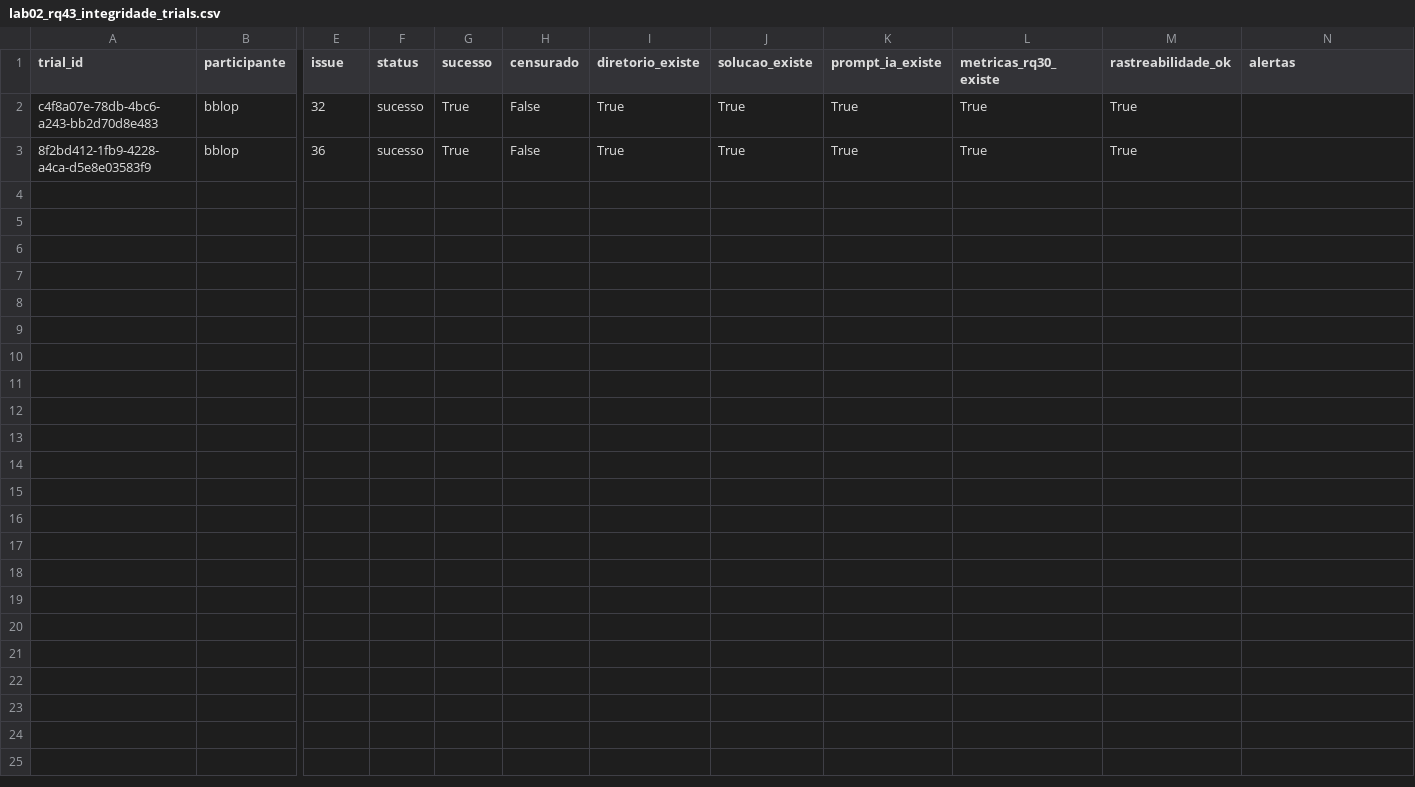
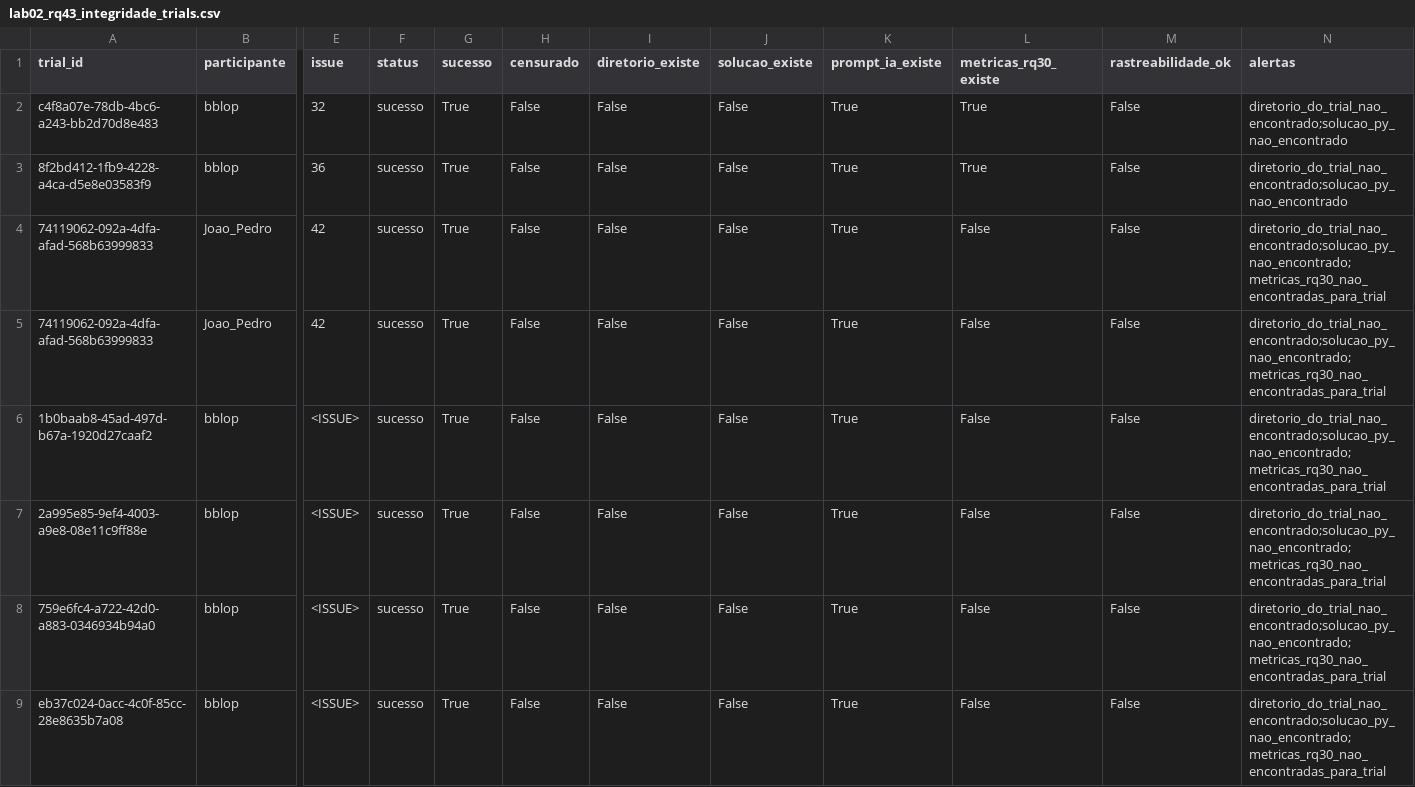
Before and after one commit to BernardoApl/metrica-software, a CSV file: dados/lab02_rq43_integridade_trials.csv, drawn as a sheet; only a part is shown, gaps mark what is left out; rows hold the shown columns only; the diff covers the shown part only; the diff names each change by its address in the sheet, - before the commit and + after, or states it on an @@ line.

```diff
--- a/dados/lab02_rq43_integridade_trials.csv
+++ b/dados/lab02_rq43_integridade_trials.csv
-I2:I3 (diretorio_existe): True
+I2:I3 (diretorio_existe): False
-J2:J3 (solucao_existe): True
+J2:J3 (solucao_existe): False
-M2:M3 (rastreabilidade_ok): True
+M2:M3 (rastreabilidade_ok): False
-N2:N3 (alertas): (empty)
+N2:N3 (alertas): diretorio_do_trial_nao_encontrado;solucao_py_nao_encontrado
+row 4: 74119062-092a-4dfa-afad-568b63999833 | Joao_Pedro | 42 | sucesso | True | False | False | False | True | False | False | diretorio_do_trial_nao_encontrado;solucao_py_nao_encontrado;metricas_rq30_nao_encontradas_para_trial
+row 5: 74119062-092a-4dfa-afad-568b63999833 | Joao_Pedro | 42 | sucesso | True | False | False | False | True | False | False | diretorio_do_trial_nao_encontrado;solucao_py_nao_encontrado;metricas_rq30_nao_encontradas_para_trial
+row 6: 1b0baab8-45ad-497d-b67a-1920d27caaf2 | bblop | <ISSUE> | sucesso | True | False | False | False | True | False | False | diretorio_do_trial_nao_encontrado;solucao_py_nao_encontrado;metricas_rq30_nao_encontradas_para_trial
+row 7: 2a995e85-9ef4-4003-a9e8-08e11c9ff88e | bblop | <ISSUE> | sucesso | True | False | False | False | True | False | False | diretorio_do_trial_nao_encontrado;solucao_py_nao_encontrado;metricas_rq30_nao_encontradas_para_trial
+row 8: 759e6fc4-a722-42d0-a883-0346934b94a0 | bblop | <ISSUE> | sucesso | True | False | False | False | True | False | False | diretorio_do_trial_nao_encontrado;solucao_py_nao_encontrado;metricas_rq30_nao_encontradas_para_trial
+row 9: eb37c024-0acc-4c0f-85cc-28e8635b7a08 | bblop | <ISSUE> | sucesso | True | False | False | False | True | False | False | diretorio_do_trial_nao_encontrado;solucao_py_nao_encontrado;metricas_rq30_nao_encontradas_para_trial
```
Also changed, not shown: 7 added rows elsewhere in this file, dados/lab02_rq28_tempos.csv, dados/lab02_rq54_consolidacao_tratamento.csv, 13 other files.
